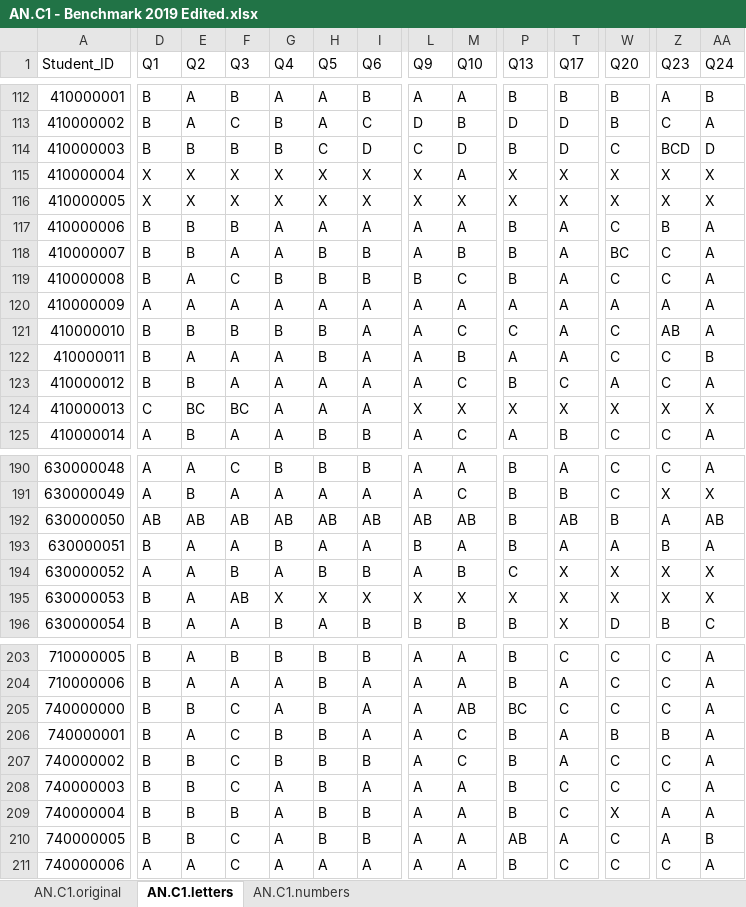
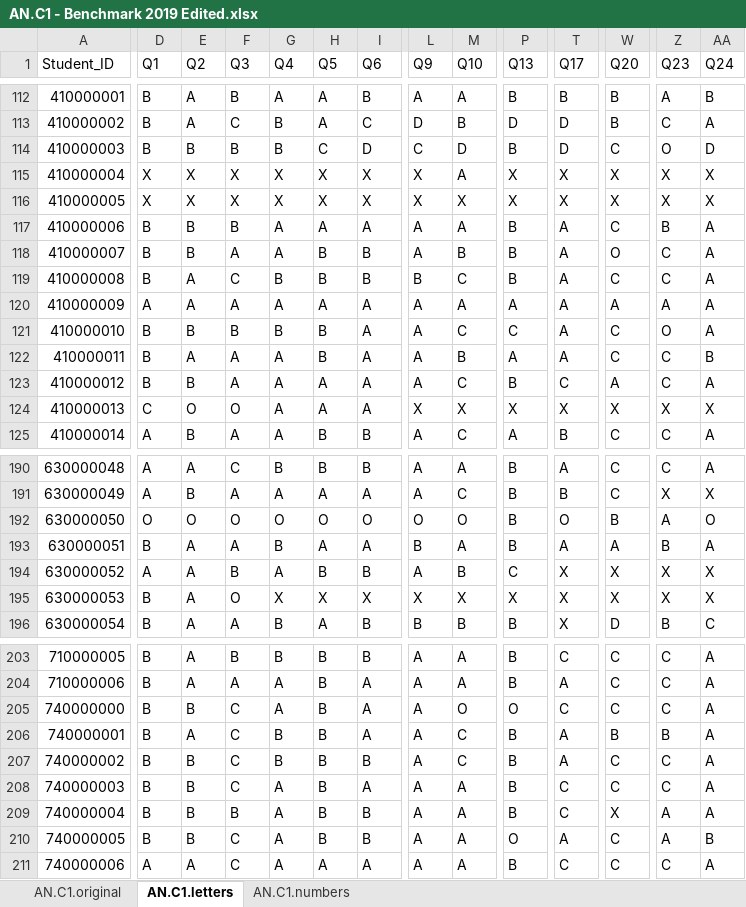
Before and after one commit to kevin-tp-tran/VEYM_benchmark_analytics_2019, an Excel workbook: Data/AN/AN.C1 - Benchmark 2019 Edited.xlsx, sheet AN.C1.letters, drawn as a sheet; only a part is shown, gaps mark what is left out; values as stored, in another font and other column widths than the file's, no borders; the diff covers the shown part only; the diff names each change by its address in the sheet, - before the commit and + after, or states it on an @@ line.

```diff
--- a/Data/AN/AN.C1 - Benchmark 2019 Edited.xlsx (sheet AN.C1.letters)
+++ b/Data/AN/AN.C1 - Benchmark 2019 Edited.xlsx (sheet AN.C1.letters)
-Z114 (Q23): BCD
+Z114 (Q23): O
-W118 (Q20): BC
+W118 (Q20): O
-Z121 (Q23): AB
+Z121 (Q23): O
-E124 (Q2): BC
+E124 (Q2): O
-F124 (Q3): BC
+F124 (Q3): O
-D192 (Q1): AB
+D192 (Q1): O
-E192 (Q2): AB
+E192 (Q2): O
-F192 (Q3): AB
+F192 (Q3): O
-G192 (Q4): AB
+G192 (Q4): O
-H192 (Q5): AB
+H192 (Q5): O
-I192 (Q6): AB
+I192 (Q6): O
-L192 (Q9): AB
+L192 (Q9): O
-M192 (Q10): AB
+M192 (Q10): O
-T192 (Q17): AB
+T192 (Q17): O
-AA192 (Q24): AB
+AA192 (Q24): O
-F195 (Q3): AB
+F195 (Q3): O
-M205 (Q10): AB
+M205 (Q10): O
-P205 (Q13): BC
+P205 (Q13): O
-P210 (Q13): AB
+P210 (Q13): O
```
Also changed, not shown: 20 edited cells elsewhere in this sheet, sheet AN.C1.numbers, formulas that keep their value, Data/AN/AN.C2 - Benchmark 2019 Edited.xlsx, Data/HS/HS.C2 - Benchmark 2019 Edited.xlsx, 36 other files.
